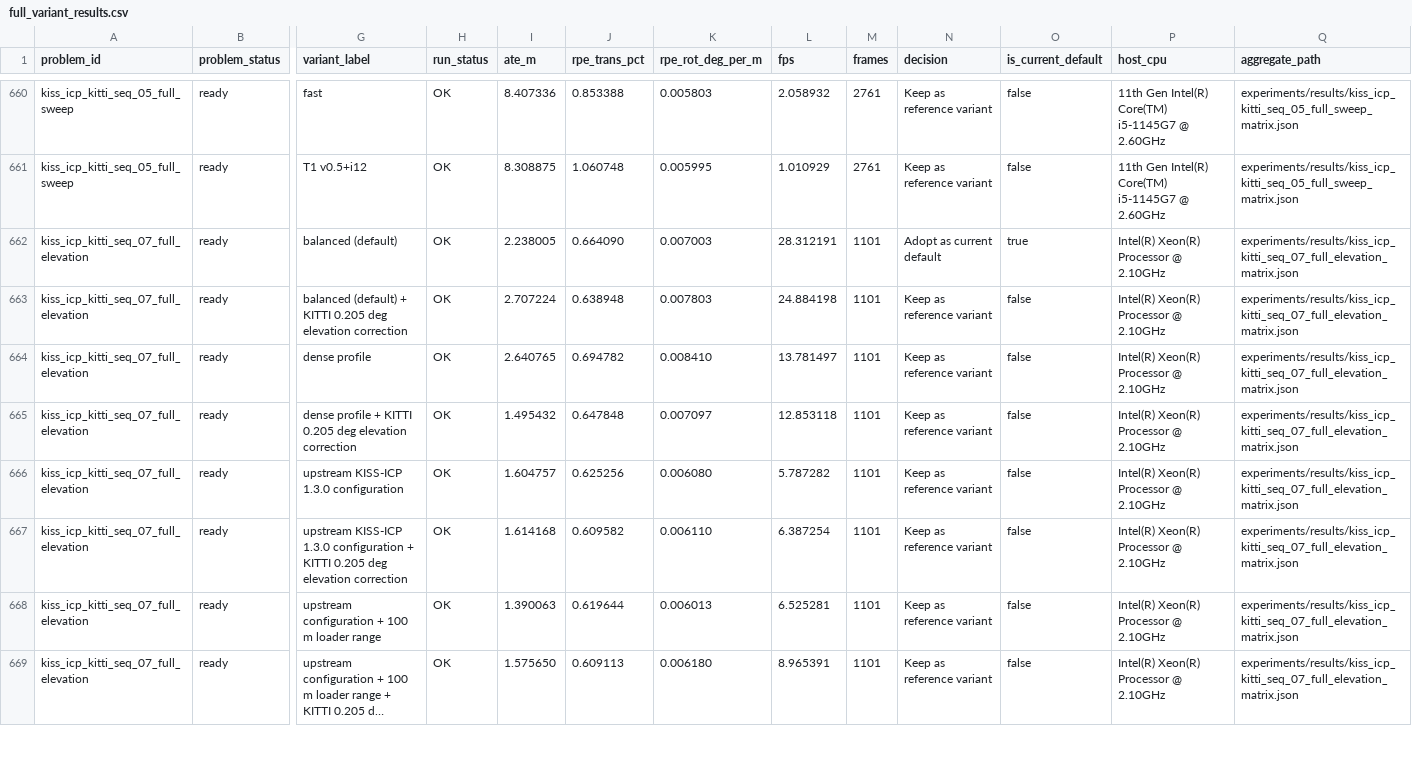
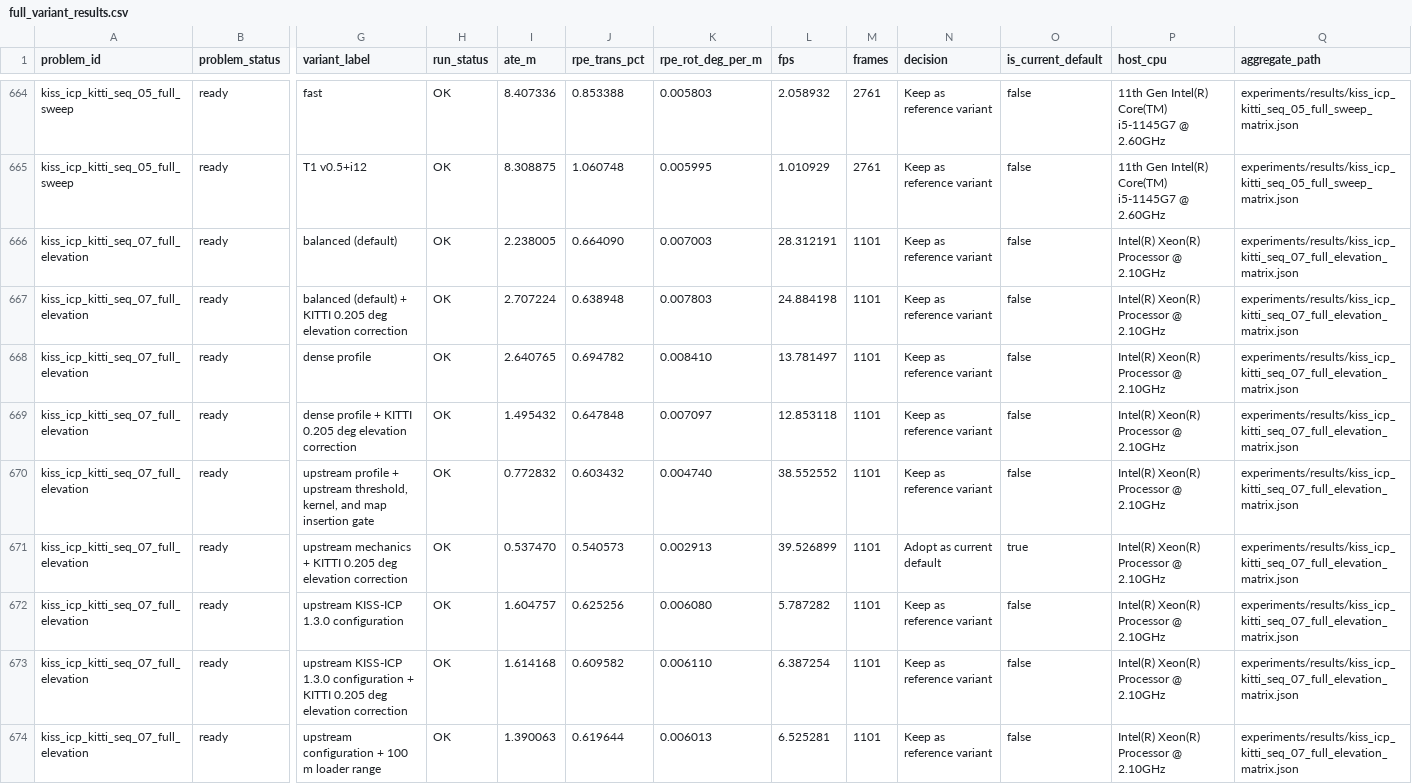
Before and after one commit to rsasaki0109/localization_zoo, a CSV file: docs/assets/paper/full_variant_results.csv, drawn as a sheet; only a part is shown, gaps mark what is left out; the shorter side is filled out with more unchanged rows; long unchanged cells end in …; addresses are those after the commit; rows hold the shown columns only; the diff covers the shown part only; the diff names each change by its address in the sheet, - before the commit and + after, or states it on an @@ line.

```diff
--- a/docs/assets/paper/full_variant_results.csv
+++ b/docs/assets/paper/full_variant_results.csv
-N666 (decision): Adopt as current default
+N666 (decision): Keep as reference variant
-O666 (is_current_default): true
+O666 (is_current_default): false
+row 670: kiss_icp_kitti_seq_07_full_elevation | ready | upstream profile + upstream threshold, kernel, and map insertion gate | OK | 0.772832 | 0.603432 | 0.004740 | 38.552552 | 1101 | Keep as reference variant | false | Intel(R) Xeon(R) Processor @ 2.10GHz | experiments/results/kiss_icp_kitti_seq_07_full_elevation_matrix.json
+row 671: kiss_icp_kitti_seq_07_full_elevation | ready | upstream mechanics + KITTI 0.205 deg elevation correction | OK | 0.537470 | 0.540573 | 0.002913 | 39.526899 | 1101 | Adopt as current default | true | Intel(R) Xeon(R) Processor @ 2.10GHz | experiments/results/kiss_icp_kitti_seq_07_full_elevation_matrix.json
```
Also changed, not shown: 6 added rows and 2 edited cells elsewhere in this file, docs/assets/paper/paper_ratio_table.csv, docs/assets/paper/ready_defaults.csv, 34 other files.
